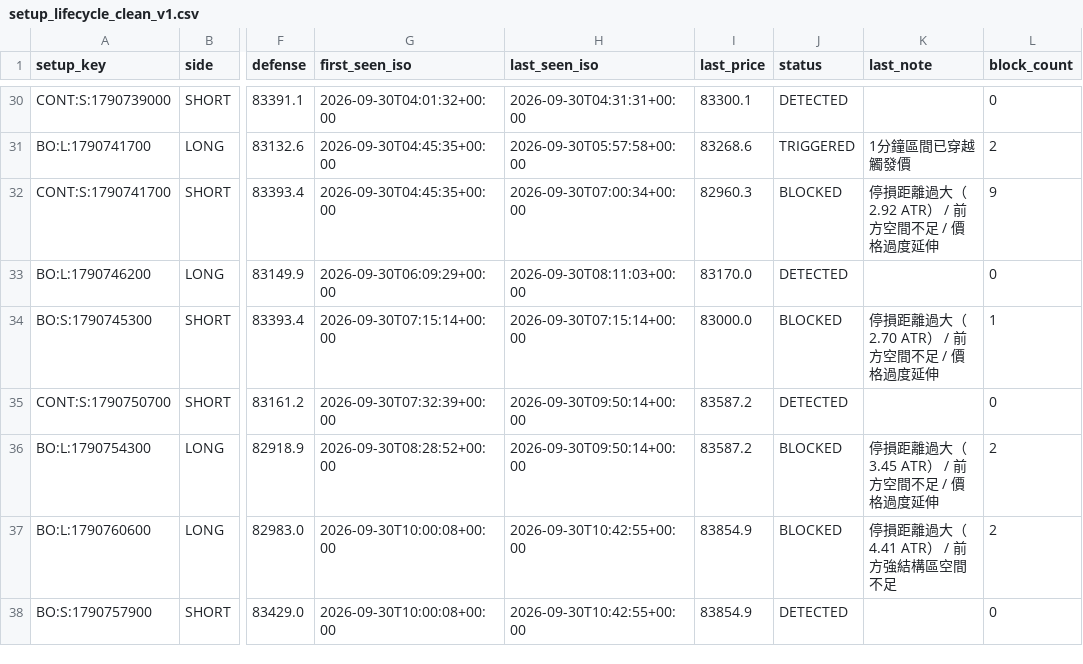
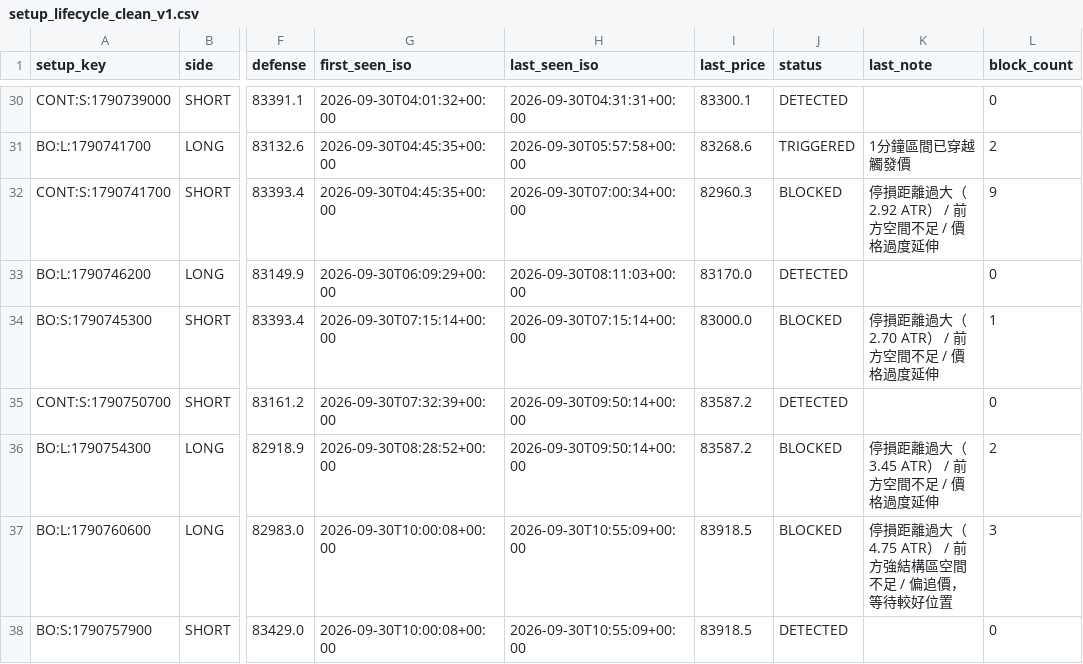
Before and after one commit to 126liangting-sketch/crypto-market-radar, a CSV file: setup_lifecycle_clean_v1.csv, drawn as a sheet; only a part is shown, gaps mark what is left out; the diff names each change by its address in the sheet, - before the commit and + after, or states it on an @@ line.

```diff
--- a/setup_lifecycle_clean_v1.csv
+++ b/setup_lifecycle_clean_v1.csv
-H37:H38 (last_seen_iso): 2026-09-30T10:42:55+00:00
+H37:H38 (last_seen_iso): 2026-09-30T10:55:09+00:00
-I37:I38 (last_price): 83854.9
+I37:I38 (last_price): 83918.5
-K37 (last_note): 停損距離過大（4.41 ATR） / 前方強結構區空間不足
+K37 (last_note): 停損距離過大（4.75 ATR） / 前方強結構區空間不足 / 偏追價，等待較好位置
-L37 (block_count): 2
+L37 (block_count): 3
```
Also changed, not shown: blocked_setups_clean_v1.csv, paper_trades_clean_v1.csv, 6 other files.
